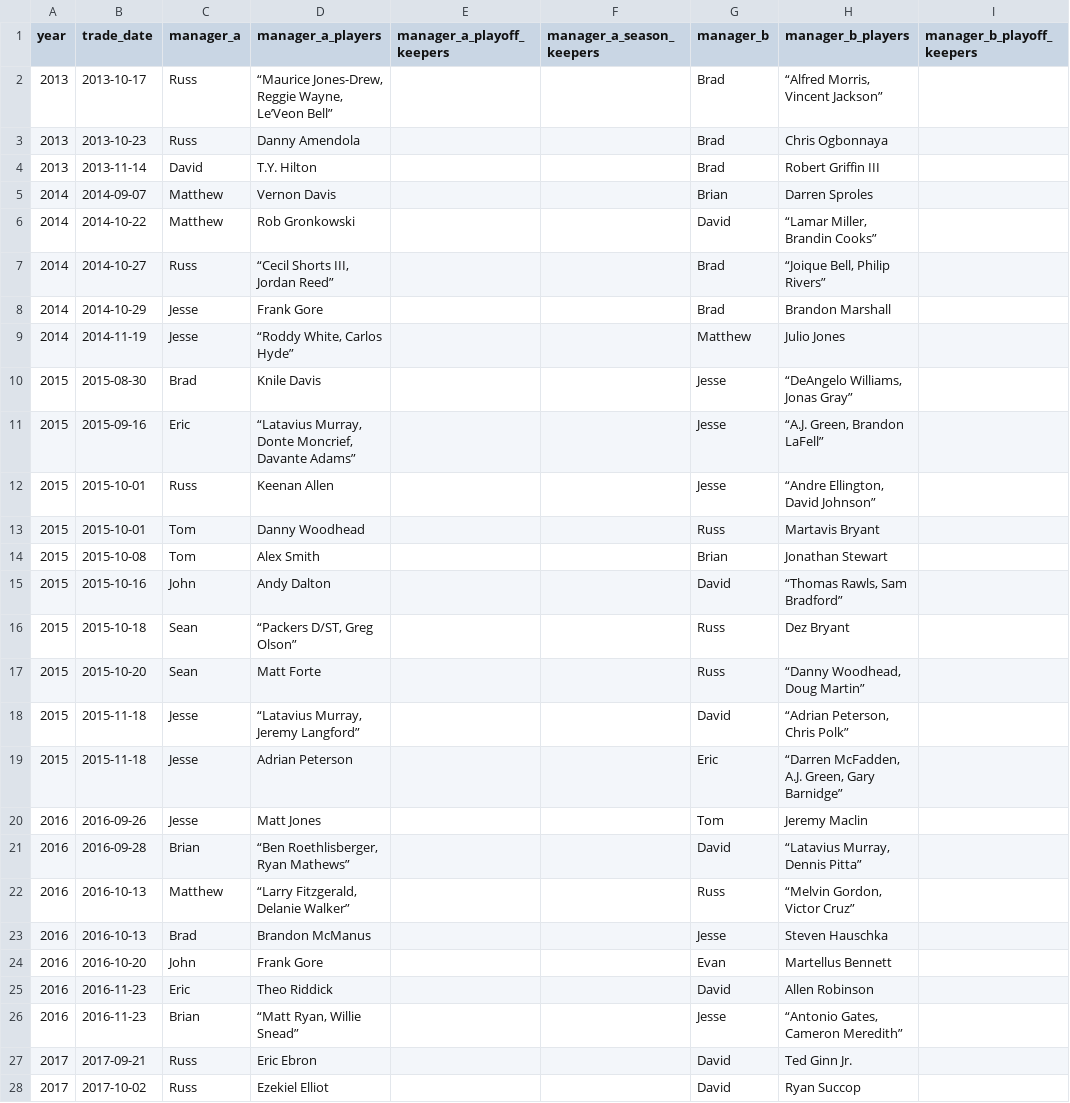
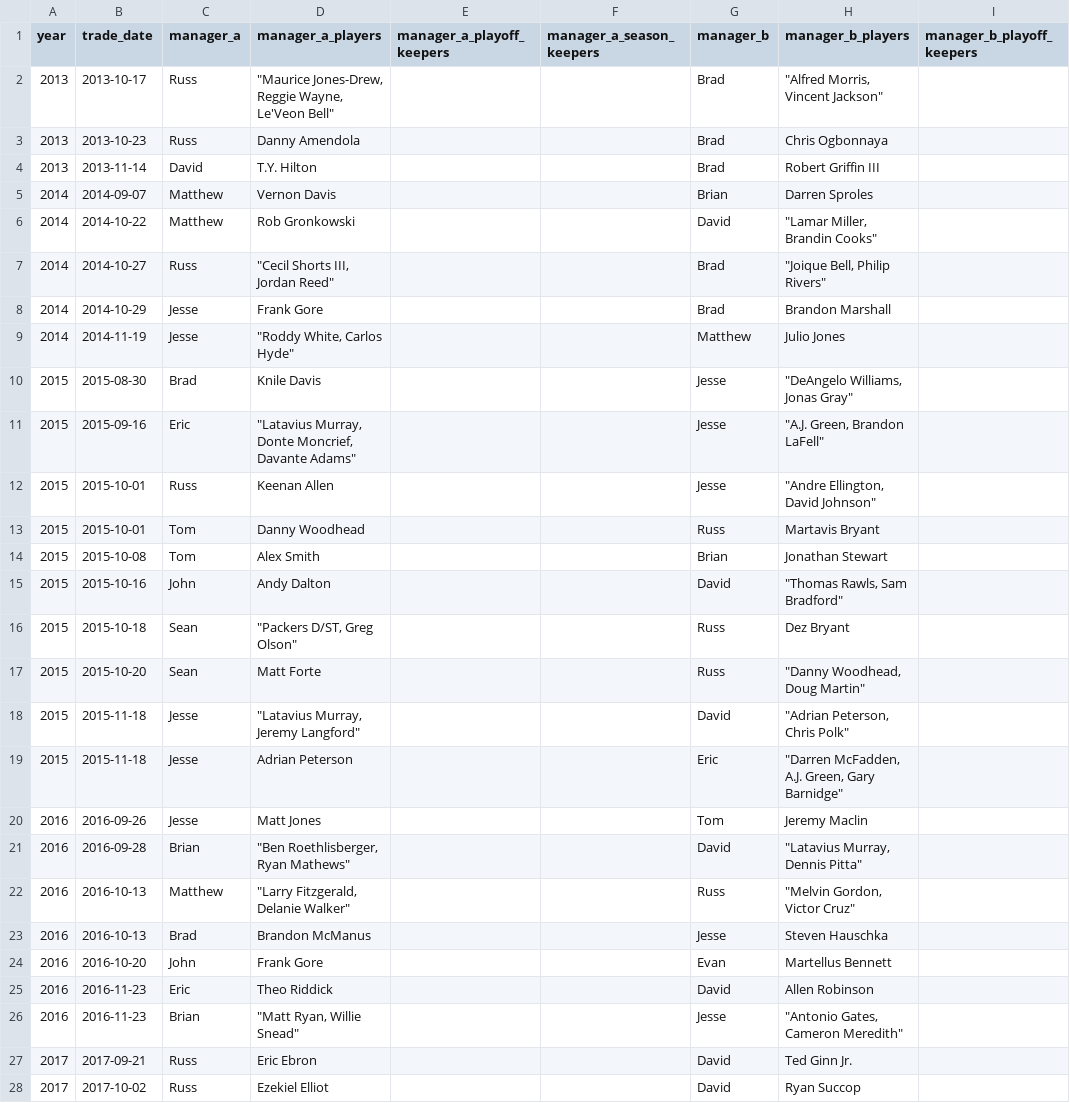
Before and after one commit to OldAchilles/fantasy-football-dashboard, a CSV file: data/league_trades.csv, drawn as a sheet; only a part is shown; the diff covers the shown part only; the diff names each change by its address in the sheet, - before the commit and + after, or states it on an @@ line.

Commit message:
added a new trade and fixed the special characters ugliness

```diff
--- a/data/league_trades.csv
+++ b/data/league_trades.csv
-D2 (manager_a_players): “Maurice Jones-Drew, Reggie Wayne, Le’Veon Bell”
+D2 (manager_a_players): "Maurice Jones-Drew, Reggie Wayne, Le'Veon Bell"
-H2 (manager_b_players): “Alfred Morris, Vincent Jackson”
+H2 (manager_b_players): "Alfred Morris, Vincent Jackson"
-H6 (manager_b_players): “Lamar Miller, Brandin Cooks”
+H6 (manager_b_players): "Lamar Miller, Brandin Cooks"
-D7 (manager_a_players): “Cecil Shorts III, Jordan Reed”
+D7 (manager_a_players): "Cecil Shorts III, Jordan Reed"
-H7 (manager_b_players): “Joique Bell, Philip Rivers”
+H7 (manager_b_players): "Joique Bell, Philip Rivers"
-D9 (manager_a_players): “Roddy White, Carlos Hyde”
+D9 (manager_a_players): "Roddy White, Carlos Hyde"
-H10 (manager_b_players): “DeAngelo Williams, Jonas Gray”
+H10 (manager_b_players): "DeAngelo Williams, Jonas Gray"
-D11 (manager_a_players): “Latavius Murray, Donte Moncrief, Davante Adams”
+D11 (manager_a_players): "Latavius Murray, Donte Moncrief, Davante Adams"
-H11 (manager_b_players): “A.J. Green, Brandon LaFell”
+H11 (manager_b_players): "A.J. Green, Brandon LaFell"
-H12 (manager_b_players): “Andre Ellington, David Johnson”
+H12 (manager_b_players): "Andre Ellington, David Johnson"
-H15 (manager_b_players): “Thomas Rawls, Sam Bradford”
+H15 (manager_b_players): "Thomas Rawls, Sam Bradford"
-D16 (manager_a_players): “Packers D/ST, Greg Olson”
+D16 (manager_a_players): "Packers D/ST, Greg Olson"
-H17 (manager_b_players): “Danny Woodhead, Doug Martin”
+H17 (manager_b_players): "Danny Woodhead, Doug Martin"
-D18 (manager_a_players): “Latavius Murray, Jeremy Langford”
+D18 (manager_a_players): "Latavius Murray, Jeremy Langford"
-H18 (manager_b_players): “Adrian Peterson, Chris Polk”
+H18 (manager_b_players): "Adrian Peterson, Chris Polk"
-H19 (manager_b_players): “Darren McFadden, A.J. Green, Gary Barnidge”
+H19 (manager_b_players): "Darren McFadden, A.J. Green, Gary Barnidge"
-D21 (manager_a_players): “Ben Roethlisberger, Ryan Mathews”
+D21 (manager_a_players): "Ben Roethlisberger, Ryan Mathews"
-H21 (manager_b_players): “Latavius Murray, Dennis Pitta”
+H21 (manager_b_players): "Latavius Murray, Dennis Pitta"
-D22 (manager_a_players): “Larry Fitzgerald, Delanie Walker”
+D22 (manager_a_players): "Larry Fitzgerald, Delanie Walker"
-H22 (manager_b_players): “Melvin Gordon, Victor Cruz”
+H22 (manager_b_players): "Melvin Gordon, Victor Cruz"
-D26 (manager_a_players): “Matt Ryan, Willie Snead”
+D26 (manager_a_players): "Matt Ryan, Willie Snead"
-H26 (manager_b_players): “Antonio Gates, Cameron Meredith”
+H26 (manager_b_players): "Antonio Gates, Cameron Meredith"
```
Also changed, not shown: 1 added row and 110 edited cells elsewhere in this file, 1 other file.
